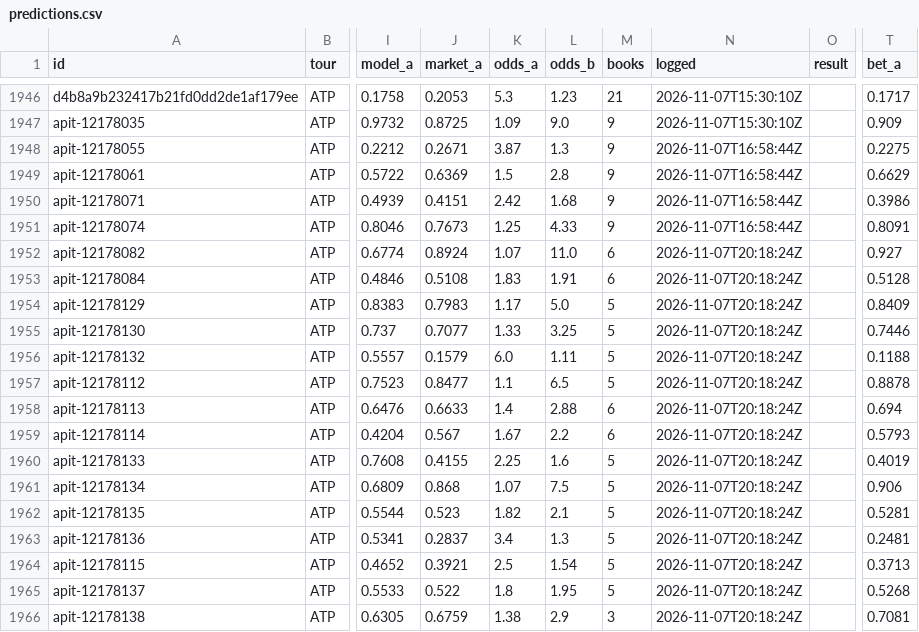
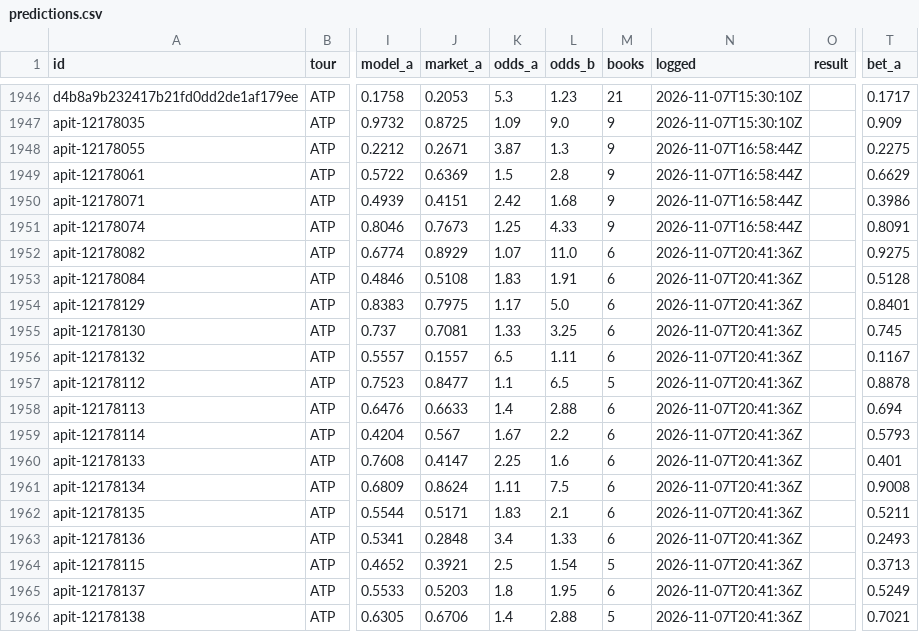
Before and after one commit to MoussaK1379/tennis-odds-engine, a CSV file: history/predictions.csv, drawn as a sheet; only a part is shown, gaps mark what is left out; the diff covers the shown part only; the diff names each change by its address in the sheet, - before the commit and + after, or states it on an @@ line.

```diff
--- a/history/predictions.csv
+++ b/history/predictions.csv
-J1952 (market_a): 0.8924
+J1952 (market_a): 0.8929
-N1952:N1966 (logged): 2026-11-07T20:18:24Z
+N1952:N1966 (logged): 2026-11-07T20:41:36Z
-T1952 (bet_a): 0.927
+T1952 (bet_a): 0.9275
-J1954 (market_a): 0.7983
+J1954 (market_a): 0.7975
-M1954:M1956 (books): 5
+M1954:M1956 (books): 6
-T1954 (bet_a): 0.8409
+T1954 (bet_a): 0.8401
-J1955 (market_a): 0.7077
+J1955 (market_a): 0.7081
-T1955 (bet_a): 0.7446
+T1955 (bet_a): 0.745
-J1956 (market_a): 0.1579
+J1956 (market_a): 0.1557
-K1956 (odds_a): 6.0
+K1956 (odds_a): 6.5
-T1956 (bet_a): 0.1188
+T1956 (bet_a): 0.1167
-J1960 (market_a): 0.4155
+J1960 (market_a): 0.4147
-M1960:M1963 (books): 5
+M1960:M1963 (books): 6
-T1960 (bet_a): 0.4019
+T1960 (bet_a): 0.401
-J1961 (market_a): 0.868
+J1961 (market_a): 0.8624
-K1961 (odds_a): 1.07
+K1961 (odds_a): 1.11
-T1961 (bet_a): 0.906
+T1961 (bet_a): 0.9008
-J1962 (market_a): 0.523
+J1962 (market_a): 0.5171
-K1962 (odds_a): 1.82
+K1962 (odds_a): 1.83
-T1962 (bet_a): 0.5281
+T1962 (bet_a): 0.5211
-J1963 (market_a): 0.2837
+J1963 (market_a): 0.2848
-L1963 (odds_b): 1.3
+L1963 (odds_b): 1.33
-T1963 (bet_a): 0.2481
+T1963 (bet_a): 0.2493
-J1965 (market_a): 0.522
+J1965 (market_a): 0.5203
-M1965 (books): 5
+M1965 (books): 6
-T1965 (bet_a): 0.5268
+T1965 (bet_a): 0.5249
-J1966 (market_a): 0.6759
+J1966 (market_a): 0.6706
-K1966 (odds_a): 1.38
+K1966 (odds_a): 1.4
-L1966 (odds_b): 2.9
+L1966 (odds_b): 2.88
-M1966 (books): 3
+M1966 (books): 5
-T1966 (bet_a): 0.7081
+T1966 (bet_a): 0.7021
```
Also changed, not shown: 1 added row and 60 edited cells elsewhere in this file, 1 other file.
